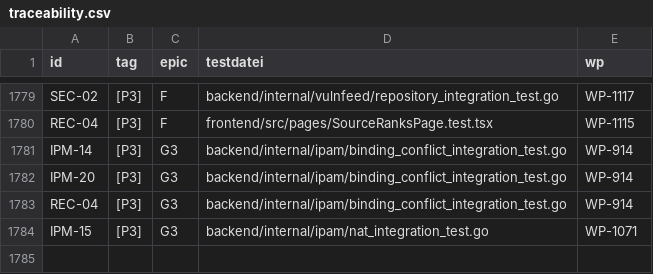
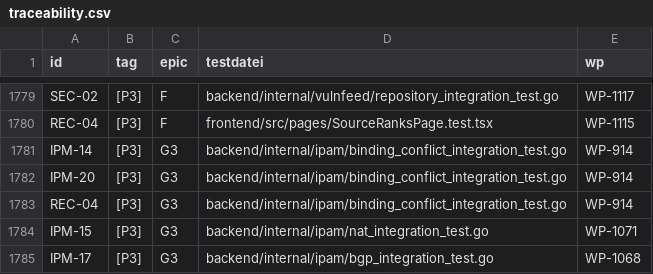
Before and after one commit to DataHub-Chiemgau/Reticora-CMDB, a CSV file: docs/traceability.csv, drawn as a sheet; only a part is shown, gaps mark what is left out; the diff names each change by its address in the sheet, - before the commit and + after, or states it on an @@ line.

```diff
--- a/docs/traceability.csv
+++ b/docs/traceability.csv
+row 1785: IPM-17 | [P3] | G3 | backend/internal/ipam/bgp_integration_test.go | WP-1068
```
Also changed, not shown: 14 other files.
